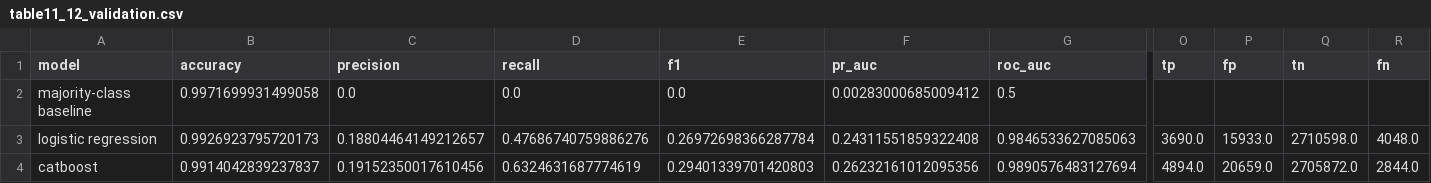
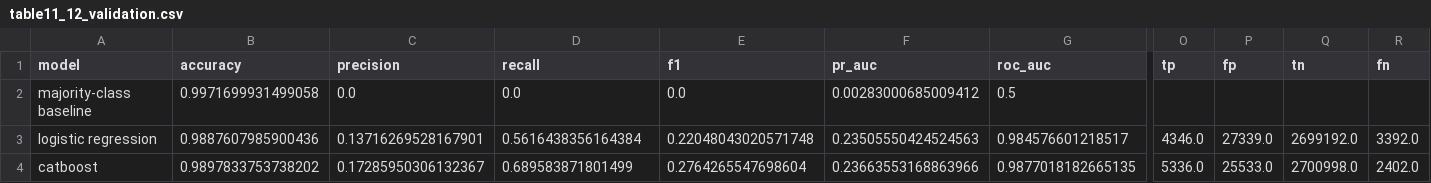
Before and after one commit to merlingeorge1991-netizen/damo699-cfpb-capstone, a CSV file: outputs/tables/table11_12_validation.csv, drawn as a sheet; only a part is shown, gaps mark what is left out; the diff covers the shown part only; the diff names each change by its address in the sheet, - before the commit and + after, or states it on an @@ line.

```diff
--- a/outputs/tables/table11_12_validation.csv
+++ b/outputs/tables/table11_12_validation.csv
-B3 (accuracy): 0.9926923795720173
+B3 (accuracy): 0.9887607985900436
-C3 (precision): 0.18804464149212657
+C3 (precision): 0.13716269528167901
-D3 (recall): 0.47686740759886276
+D3 (recall): 0.5616438356164384
-E3 (f1): 0.26972698366287784
+E3 (f1): 0.22048043020571748
-F3 (pr_auc): 0.24311551859322408
+F3 (pr_auc): 0.23505550424524563
-G3 (roc_auc): 0.9846533627085063
+G3 (roc_auc): 0.984576601218517
-O3 (tp): 3690.0
+O3 (tp): 4346.0
-P3 (fp): 15933.0
+P3 (fp): 27339.0
-Q3 (tn): 2710598.0
+Q3 (tn): 2699192.0
-R3 (fn): 4048.0
+R3 (fn): 3392.0
-B4 (accuracy): 0.9914042839237837
+B4 (accuracy): 0.9897833753738202
-C4 (precision): 0.19152350017610456
+C4 (precision): 0.17285950306132367
-D4 (recall): 0.6324631687774619
+D4 (recall): 0.689583871801499
-E4 (f1): 0.29401339701420803
+E4 (f1): 0.2764265547698604
-F4 (pr_auc): 0.26232161012095356
+F4 (pr_auc): 0.23663553168863966
-G4 (roc_auc): 0.9890576483127694
+G4 (roc_auc): 0.9877018182665135
-O4 (tp): 4894.0
+O4 (tp): 5336.0
-P4 (fp): 20659.0
+P4 (fp): 25533.0
-Q4 (tn): 2705872.0
+Q4 (tn): 2700998.0
-R4 (fn): 2844.0
+R4 (fn): 2402.0
```
Also changed, not shown: 6 edited cells elsewhere in this file, outputs/tables/catboost_feature_importance.csv, outputs/tables/table13_narrative_subset.csv, 6 other files.
